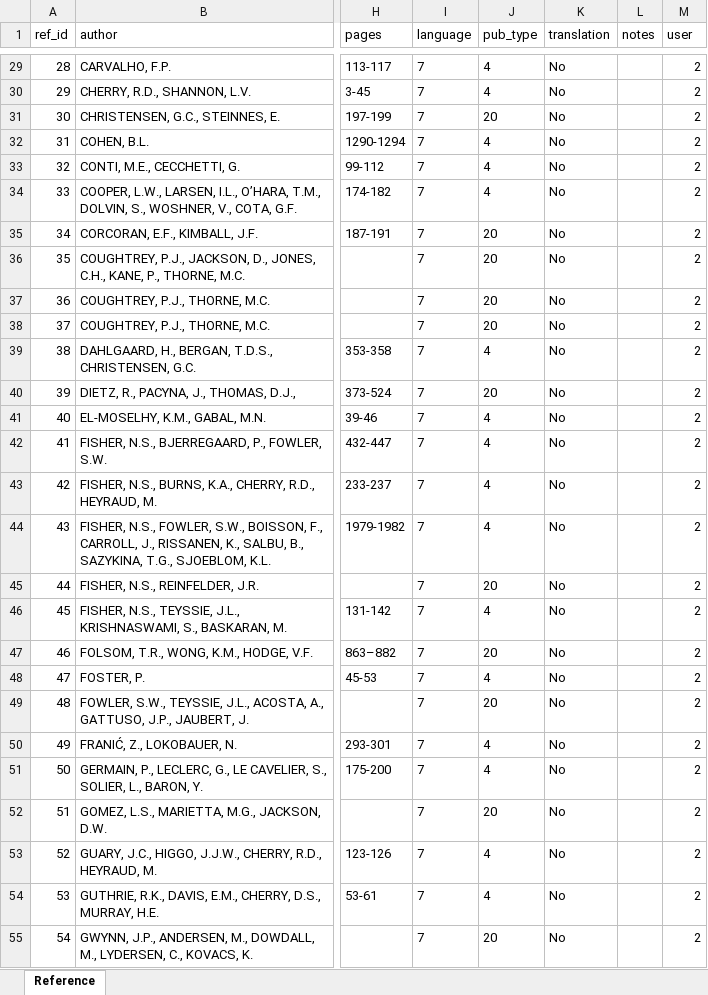
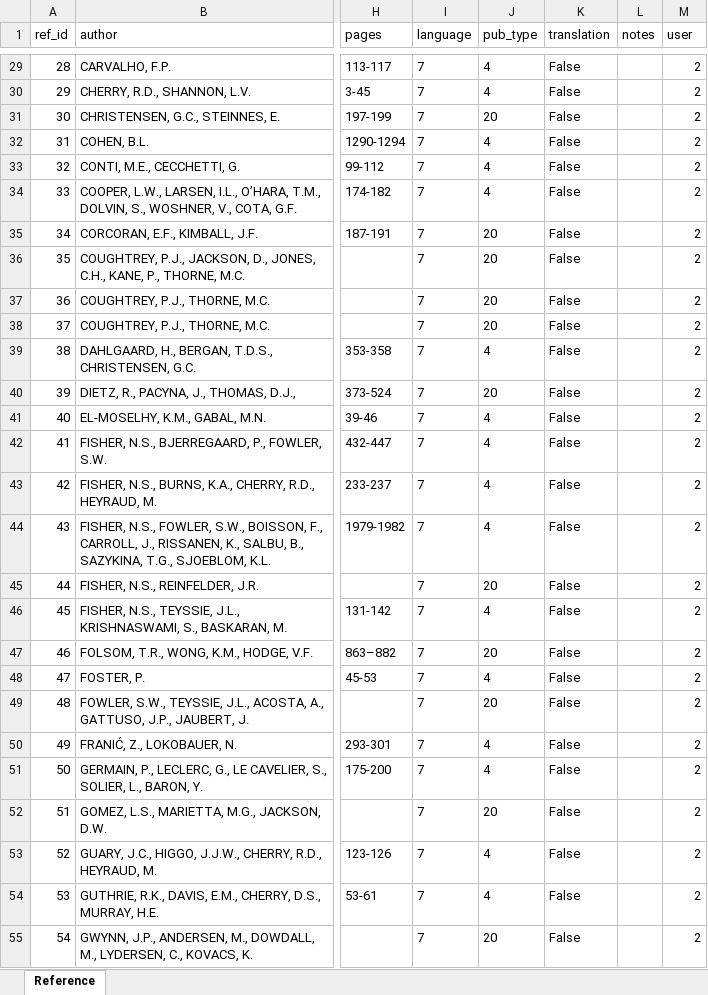
Before and after one commit to IdaCy/wtp, an Excel workbook: static/excels/Reference.xlsx, sheet Reference, drawn as a sheet; only a part is shown, gaps mark what is left out; values as stored, in another font and other column widths than the file's, no borders; the diff covers the shown part only; the diff names each change by its address in the sheet, - before the commit and + after, or states it on an @@ line.

Commit message:
corrected reference excel

```diff
--- a/static/excels/Reference.xlsx (sheet Reference)
+++ b/static/excels/Reference.xlsx (sheet Reference)
-K29:K55 (translation): No
+K29:K55 (translation): False
```
Also changed, not shown: 541 edited cells elsewhere in this sheet.
